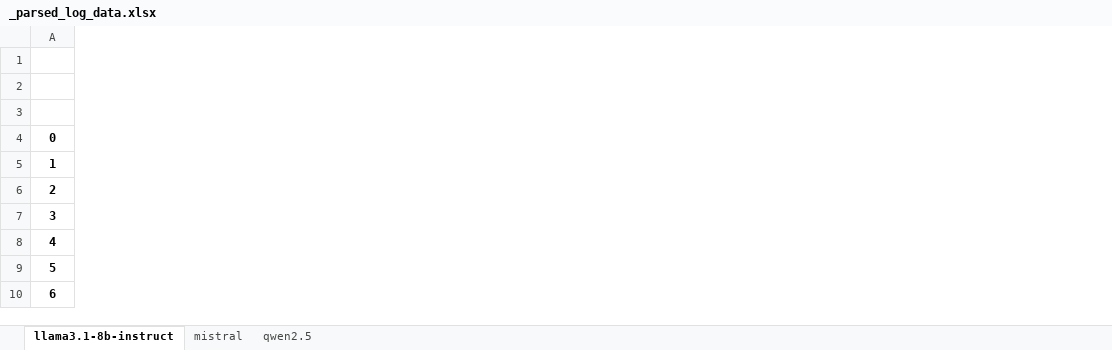
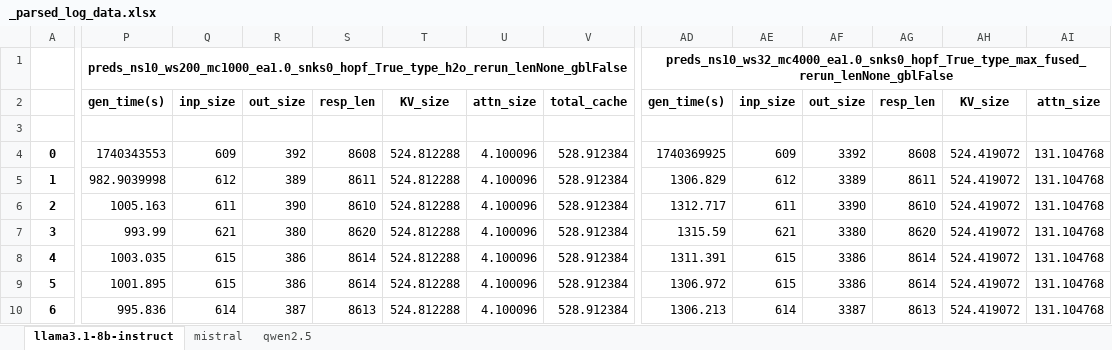
Before and after one commit to ghadiaravi13/LongGenBench_Test, an Excel workbook: Evalution/preds_rerun_new/_parsed_log_data.xlsx, sheet llama3.1-8b-instruct, drawn as a sheet; only a part is shown, gaps mark what is left out; values as stored, in another font and other column widths than the file's, no borders; the diff covers the shown part only; the diff names each change by its address in the sheet, - before the commit and + after, or states it on an @@ line.

```diff
--- a/Evalution/preds_rerun_new/_parsed_log_data.xlsx (sheet llama3.1-8b-instruct)
+++ b/Evalution/preds_rerun_new/_parsed_log_data.xlsx (sheet llama3.1-8b-instruct)
+column P, rows 1-10: preds_ns10_ws200_mc1000_ea1.0_snks0_hopf_True_type_h2o_rerun_lenNone_gblFalse | gen_time(s) |  | 1740343553 | 982.9039998 | 1005.163 | 993.99 | 1003.035 | 1001.895 | 995.836
+column Q, rows 2-10: inp_size |  | 609 | 612 | 611 | 621 | 615 | 615 | 614
+column R, rows 2-10: out_size |  | 392 | 389 | 390 | 380 | 386 | 386 | 387
+column S, rows 2-10: resp_len |  | 8608 | 8611 | 8610 | 8620 | 8614 | 8614 | 8613
+column T, rows 2-10: KV_size |  | 524.812288 | 524.812288 | 524.812288 | 524.812288 | 524.812288 | 524.812288 | 524.812288
+column U, rows 2-10: attn_size |  | 4.100096 | 4.100096 | 4.100096 | 4.100096 | 4.100096 | 4.100096 | 4.100096
+column V, rows 2-10: total_cache |  | 528.912384 | 528.912384 | 528.912384 | 528.912384 | 528.912384 | 528.912384 | 528.912384
+column AD, rows 1-10: preds_ns10_ws32_mc4000_ea1.0_snks0_hopf_True_type_max_fused_rerun_lenNone_gblFalse | gen_time(s) |  | 1740369925 | 1306.829 | 1312.717 | 1315.59 | 1311.391 | 1306.972 | 1306.213
+column AE, rows 2-10: inp_size |  | 609 | 612 | 611 | 621 | 615 | 615 | 614
+column AF, rows 2-10: out_size |  | 3392 | 3389 | 3390 | 3380 | 3386 | 3386 | 3387
+column AG, rows 2-10: resp_len |  | 8608 | 8611 | 8610 | 8620 | 8614 | 8614 | 8613
+column AH, rows 2-10: KV_size |  | 524.419072 | 524.419072 | 524.419072 | 524.419072 | 524.419072 | 524.419072 | 524.419072
+column AI, rows 2-10: attn_size |  | 131.104768 | 131.104768 | 131.104768 | 131.104768 | 131.104768 | 131.104768 | 131.104768
```
Also changed, not shown: 1 added column elsewhere in this sheet, Evalution/preds_rerun_new/_cache_data.xlsx, 6 other files.
